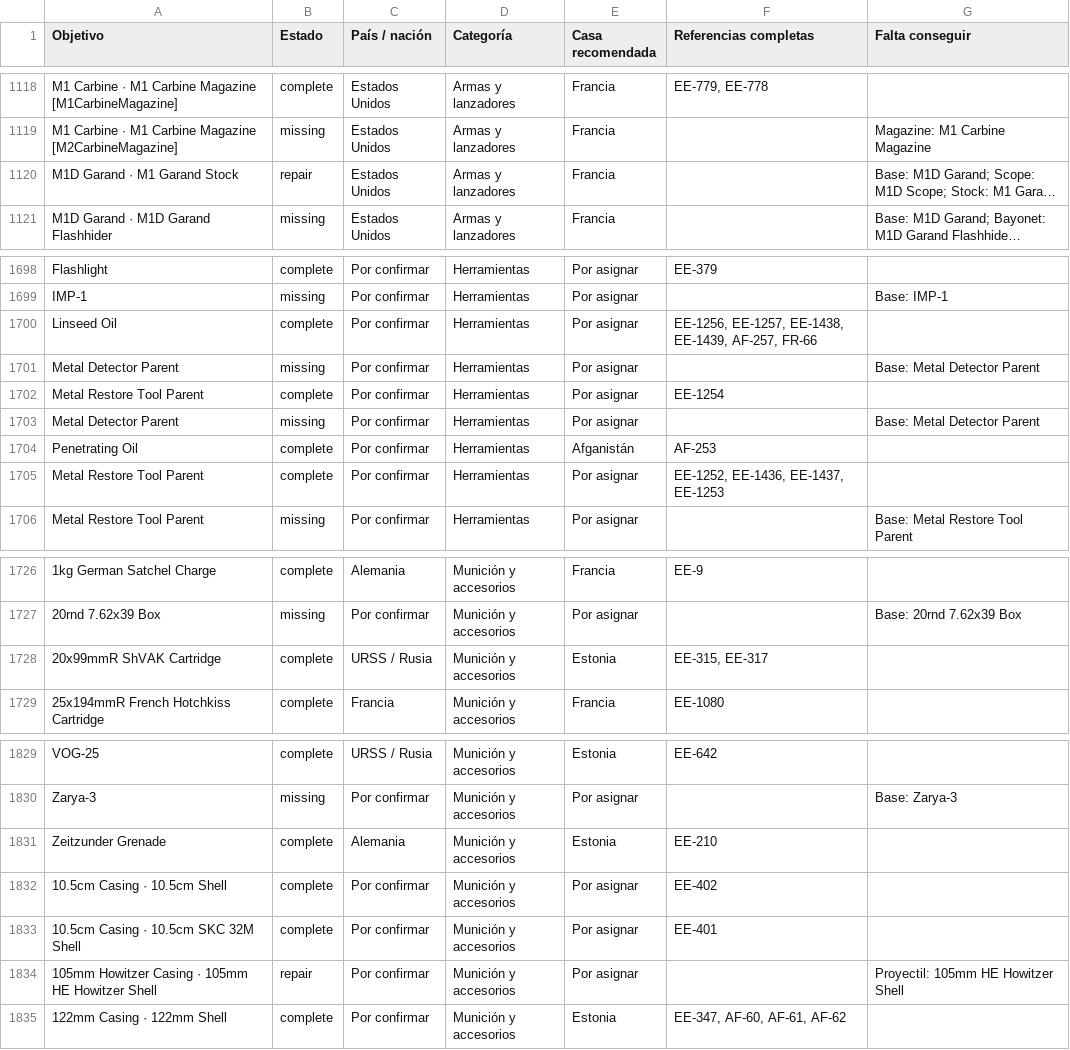
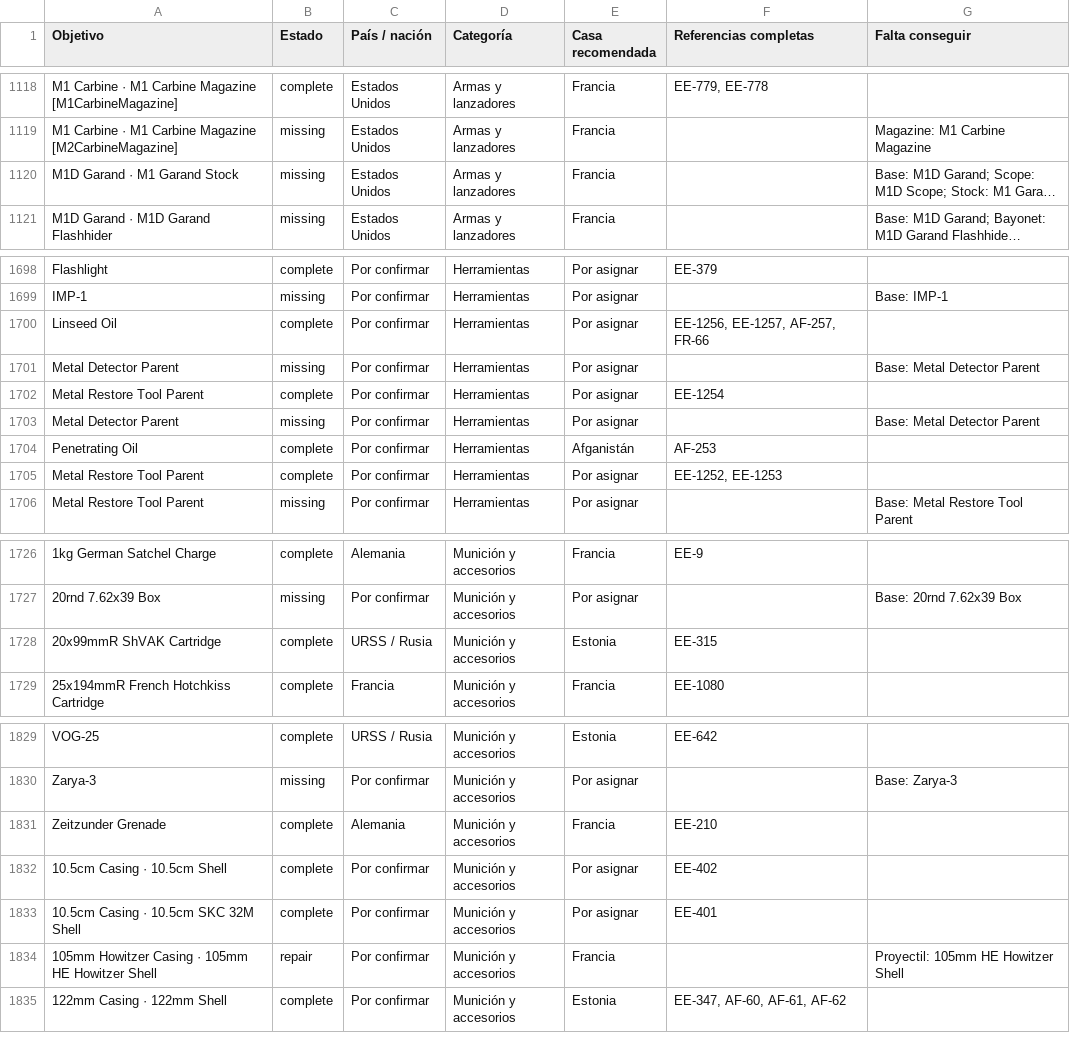
Before and after one commit to manuelrodriguezacosta05-tech/osta-archivo-coleccion, a CSV file: docs/objetivos-coleccion.csv, drawn as a sheet; only a part is shown, gaps mark what is left out; long unchanged cells end in …; the diff covers the shown part only; the diff names each change by its address in the sheet, - before the commit and + after, or states it on an @@ line.

```diff
--- a/docs/objetivos-coleccion.csv
+++ b/docs/objetivos-coleccion.csv
-B1120 (Estado): repair
+B1120 (Estado): missing
-F1700 (Referencias completas): EE-1256, EE-1257, EE-1438, EE-1439, AF-257, FR-66
+F1700 (Referencias completas): EE-1256, EE-1257, AF-257, FR-66
-F1705 (Referencias completas): EE-1252, EE-1436, EE-1437, EE-1253
+F1705 (Referencias completas): EE-1252, EE-1253
-F1728 (Referencias completas): EE-315, EE-317
+F1728 (Referencias completas): EE-315
-E1831 (Casa recomendada): Estonia
+E1831 (Casa recomendada): Francia
-E1834 (Casa recomendada): Por asignar
+E1834 (Casa recomendada): Francia
```
Also changed, not shown: 14 edited cells elsewhere in this file, 6 other files.
